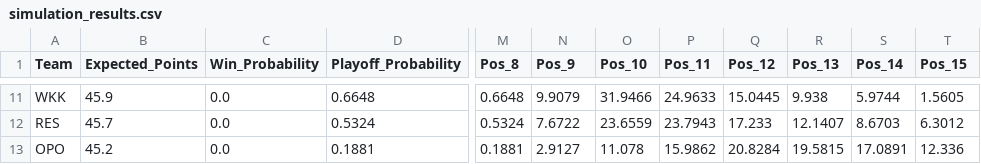
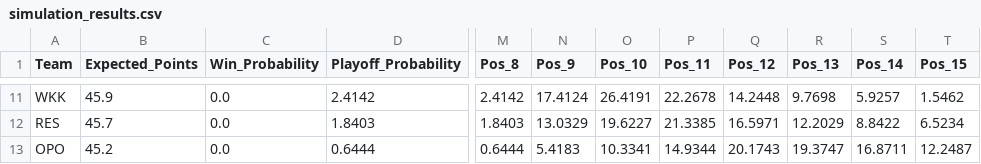
Before and after one commit to Kajtek47/basketball-predictor, a CSV file: data/simulation_results.csv, drawn as a sheet; only a part is shown, gaps mark what is left out; the diff covers the shown part only; the diff names each change by its address in the sheet, - before the commit and + after, or states it on an @@ line.

```diff
--- a/data/simulation_results.csv
+++ b/data/simulation_results.csv
-D11 (Playoff_Probability): 0.6648
+D11 (Playoff_Probability): 2.4142
-M11 (Pos_8): 0.6648
+M11 (Pos_8): 2.4142
-N11 (Pos_9): 9.9079
+N11 (Pos_9): 17.4124
-O11 (Pos_10): 31.9466
+O11 (Pos_10): 26.4191
-P11 (Pos_11): 24.9633
+P11 (Pos_11): 22.2678
-Q11 (Pos_12): 15.0445
+Q11 (Pos_12): 14.2448
-R11 (Pos_13): 9.938
+R11 (Pos_13): 9.7698
-S11 (Pos_14): 5.9744
+S11 (Pos_14): 5.9257
-T11 (Pos_15): 1.5605
+T11 (Pos_15): 1.5462
-D12 (Playoff_Probability): 0.5324
+D12 (Playoff_Probability): 1.8403
-M12 (Pos_8): 0.5324
+M12 (Pos_8): 1.8403
-N12 (Pos_9): 7.6722
+N12 (Pos_9): 13.0329
-O12 (Pos_10): 23.6559
+O12 (Pos_10): 19.6227
-P12 (Pos_11): 23.7943
+P12 (Pos_11): 21.3385
-Q12 (Pos_12): 17.233
+Q12 (Pos_12): 16.5971
-R12 (Pos_13): 12.1407
+R12 (Pos_13): 12.2029
-S12 (Pos_14): 8.6703
+S12 (Pos_14): 8.8422
-T12 (Pos_15): 6.3012
+T12 (Pos_15): 6.5234
-D13 (Playoff_Probability): 0.1881
+D13 (Playoff_Probability): 0.6444
-M13 (Pos_8): 0.1881
+M13 (Pos_8): 0.6444
-N13 (Pos_9): 2.9127
+N13 (Pos_9): 5.4183
-O13 (Pos_10): 11.078
+O13 (Pos_10): 10.3341
-P13 (Pos_11): 15.9862
+P13 (Pos_11): 14.9344
-Q13 (Pos_12): 20.8284
+Q13 (Pos_12): 20.1743
-R13 (Pos_13): 19.5815
+R13 (Pos_13): 19.3747
-S13 (Pos_14): 17.0891
+S13 (Pos_14): 16.8711
-T13 (Pos_15): 12.336
+T13 (Pos_15): 12.2487
```
Also changed, not shown: 1 added row, 1 removed row and 85 edited cells elsewhere in this file, data/matches_future.csv, data/matches_played.csv, 3 other files.
